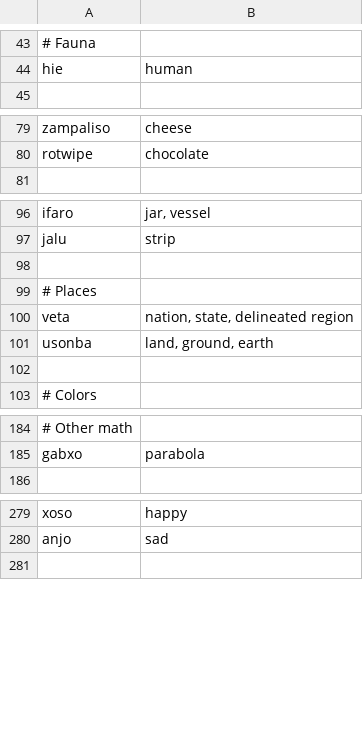
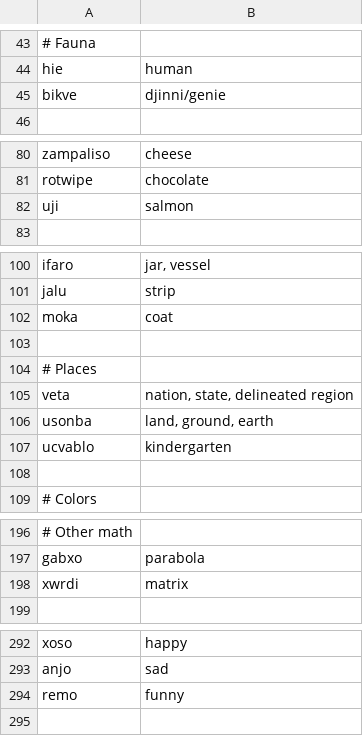
Before and after one commit to rngesus-wept/puflantu, a TSV file: root_nouns.tsv, drawn as a sheet; only a part is shown, gaps mark what is left out; the diff covers the shown part only; the diff names each change by its address in the sheet, - before the commit and + after, or states it on an @@ line.

```diff
--- a/root_nouns.tsv
+++ b/root_nouns.tsv
+row 45: bikve | djinni/genie
+row 82: uji | salmon
+row 102: moka | coat
+row 107: ucvablo | kindergarten
+row 198: xwrdi | matrix
+row 294: remo | funny
```
Also changed, not shown: 12 added rows and 3 edited cells elsewhere in this file, root_verbs.tsv, 2 other files.
